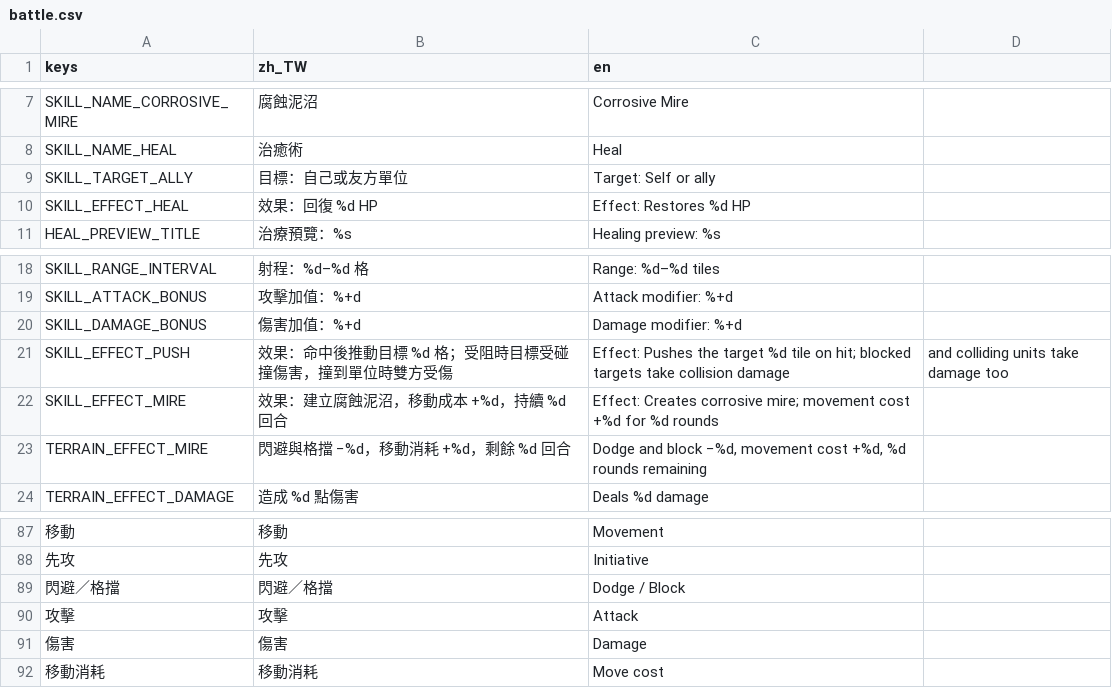
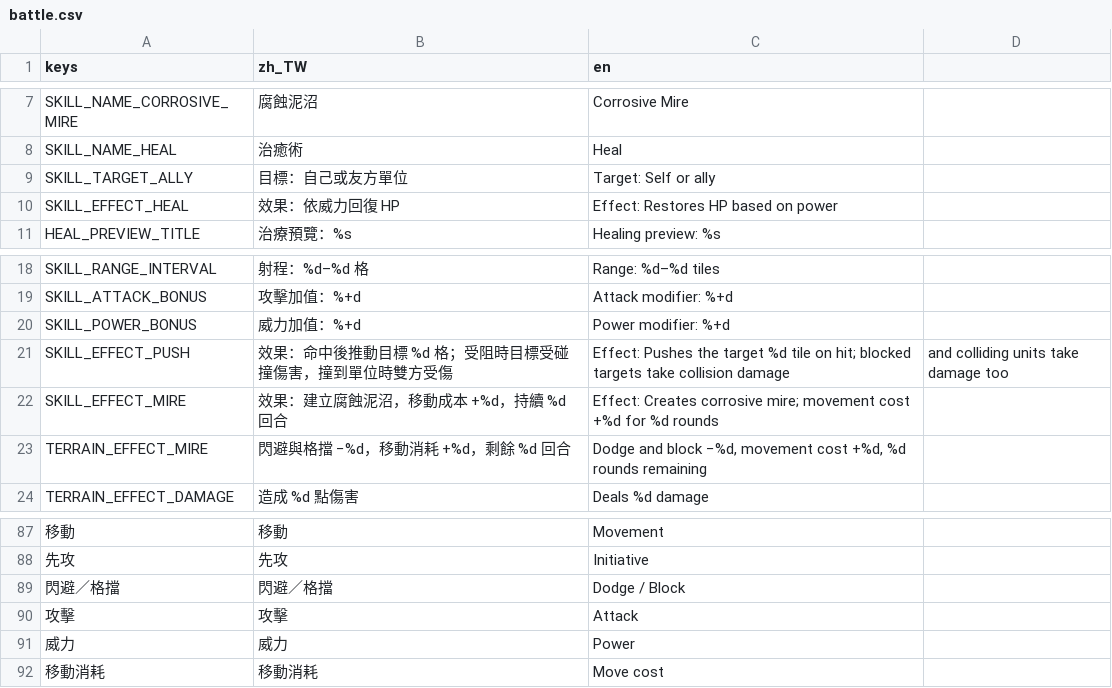
Before and after one commit to raymond-chia/tools, a CSV file: godot/translations/battle.csv, drawn as a sheet; only a part is shown, gaps mark what is left out; removed rows and columns are numbered as before the commit, all else as after; the diff names each change by its address in the sheet, - before the commit and + after, or states it on an @@ line.

Commit message:
refactor rust model: skill def

```diff
--- a/godot/translations/battle.csv
+++ b/godot/translations/battle.csv
-B10 (zh_TW): 效果：回復 %d HP
+B10 (zh_TW): 效果：依威力回復 HP
-C10 (en): Effect: Restores %d HP
+C10 (en): Effect: Restores HP based on power
-row 20: SKILL_DAMAGE_BONUS | 傷害加值：%+d | Damage modifier: %+d
+row 20: SKILL_POWER_BONUS | 威力加值：%+d | Power modifier: %+d
-row 91: 傷害 | 傷害 | Damage
+row 91: 威力 | 威力 | Power
```
Also changed, not shown: 21 other files.
